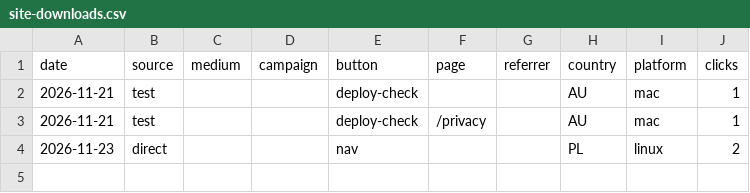
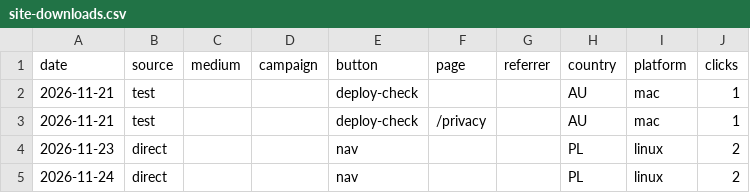
Before and after one commit to thekindofme/milkrice, a CSV file: site-downloads.csv, drawn as a sheet; the diff names each change by its address in the sheet, - before the commit and + after, or states it on an @@ line.

```diff
--- a/site-downloads.csv
+++ b/site-downloads.csv
+row 5: 2026-11-24 | direct |  |  | nav |  |  | PL | linux | 2
```
Also changed, not shown: release-downloads.csv, traffic-clones.csv, 3 other files.
